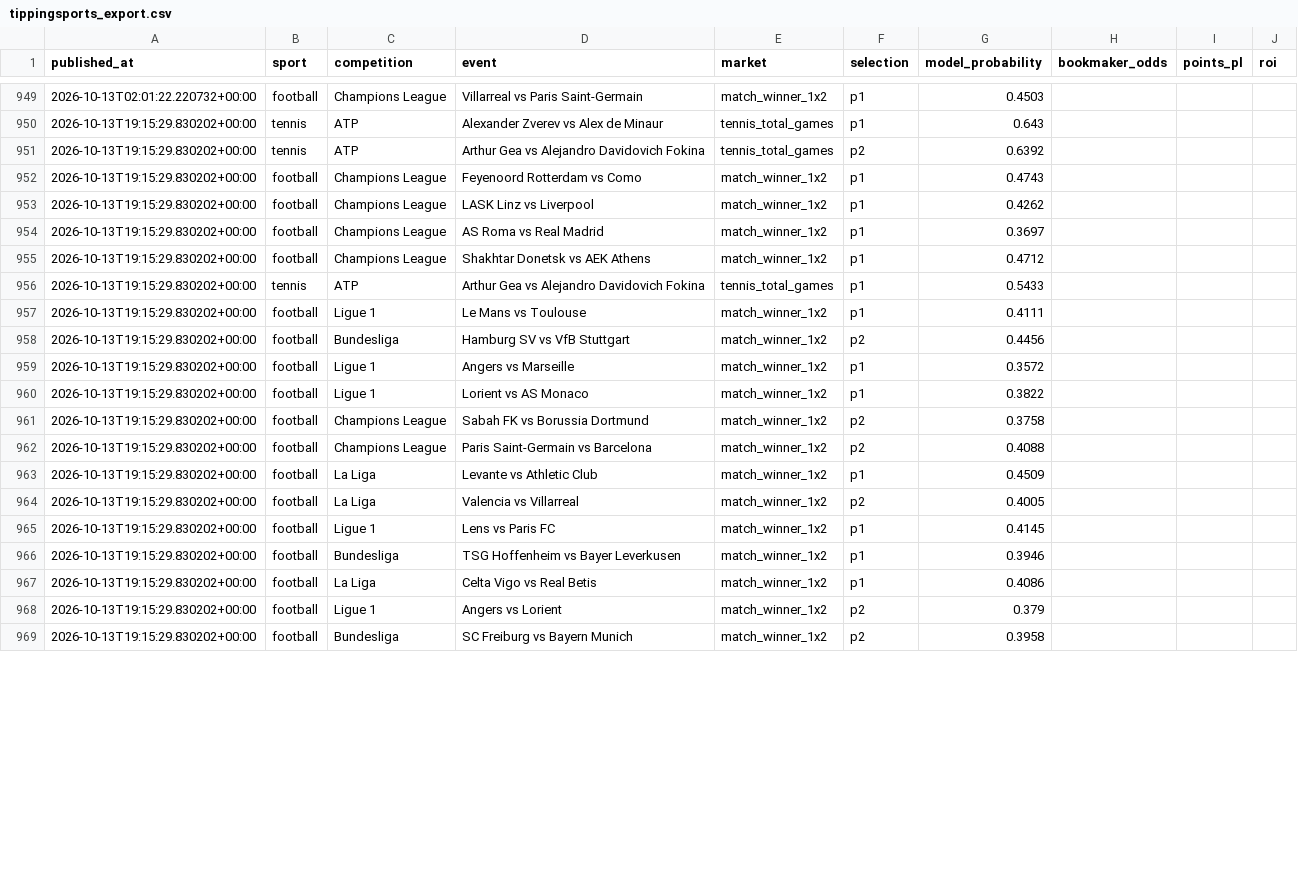
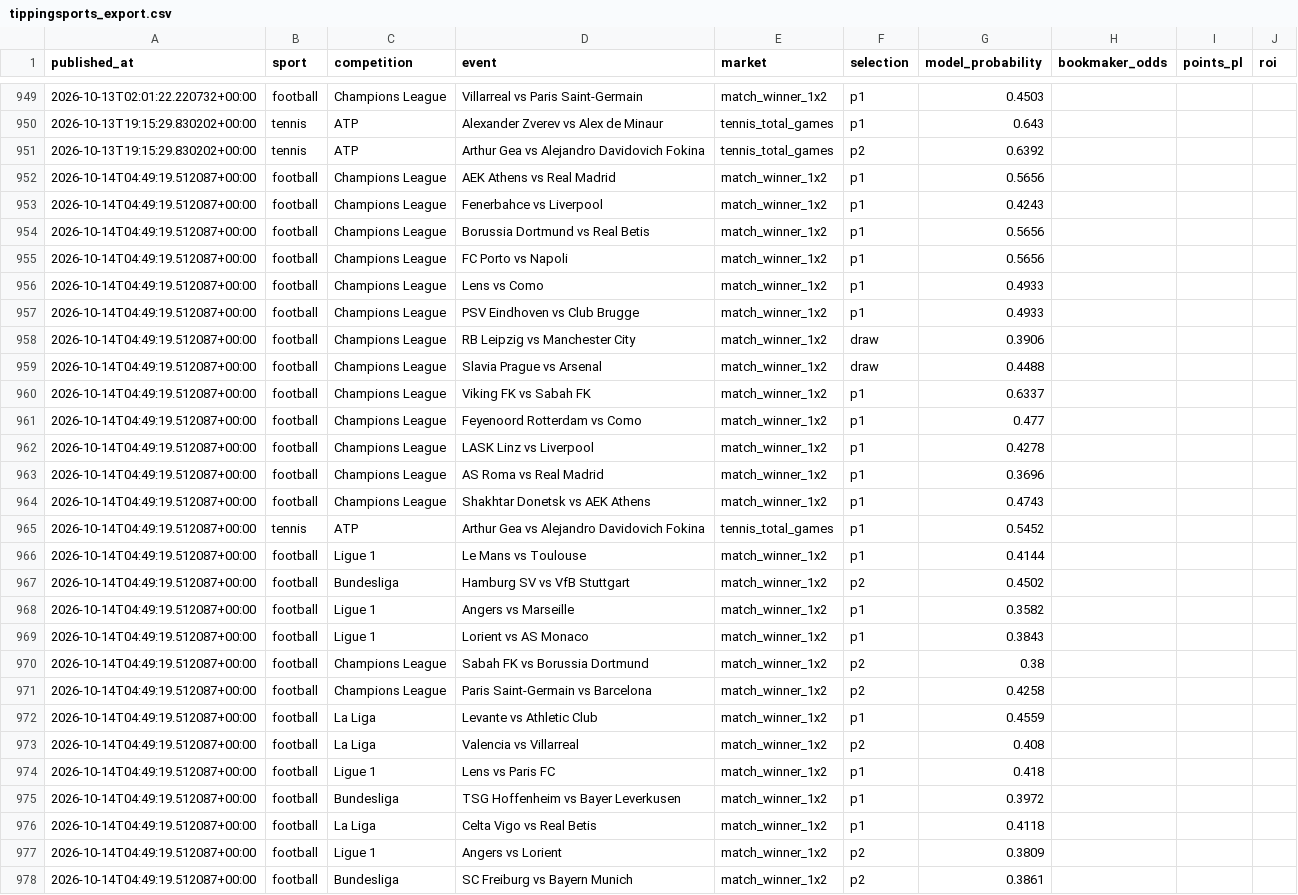
Before and after one commit to topboyasian-stack/match-signal, a CSV file: data/tippingsports_export.csv, drawn as a sheet; only a part is shown, gaps mark what is left out; the diff covers the shown part only.

```diff
--- a/data/tippingsports_export.csv
+++ b/data/tippingsports_export.csv
@@ -951,19 +951,28 @@ published_at,sport,competition,event,market,selection,model_probability,bookmake
 2026-10-13T19:15:29.830202+00:00,tennis,ATP,Arthur Gea vs Alejandro Davidovich Fokina,tennis_total_games,p2,0.6392,,,
-2026-10-13T19:15:29.830202+00:00,football,Champions League,Feyenoord Rotterdam vs Como,match_winner_1x2,p1,0.4743,,,
-2026-10-13T19:15:29.830202+00:00,football,Champions League,LASK Linz vs Liverpool,match_winner_1x2,p1,0.4262,,,
-2026-10-13T19:15:29.830202+00:00,football,Champions League,AS Roma vs Real Madrid,match_winner_1x2,p1,0.3697,,,
-2026-10-13T19:15:29.830202+00:00,football,Champions League,Shakhtar Donetsk vs AEK Athens,match_winner_1x2,p1,0.4712,,,
-2026-10-13T19:15:29.830202+00:00,tennis,ATP,Arthur Gea vs Alejandro Davidovich Fokina,tennis_total_games,p1,0.5433,,,
-2026-10-13T19:15:29.830202+00:00,football,Ligue 1,Le Mans vs Toulouse,match_winner_1x2,p1,0.4111,,,
-2026-10-13T19:15:29.830202+00:00,football,Bundesliga,Hamburg SV vs VfB Stuttgart,match_winner_1x2,p2,0.4456,,,
-2026-10-13T19:15:29.830202+00:00,football,Ligue 1,Angers vs Marseille,match_winner_1x2,p1,0.3572,,,
-2026-10-13T19:15:29.830202+00:00,football,Ligue 1,Lorient vs AS Monaco,match_winner_1x2,p1,0.3822,,,
-2026-10-13T19:15:29.830202+00:00,football,Champions League,Sabah FK vs Borussia Dortmund,match_winner_1x2,p2,0.3758,,,
-2026-10-13T19:15:29.830202+00:00,football,Champions League,Paris Saint-Germain vs Barcelona,match_winner_1x2,p2,0.4088,,,
-2026-10-13T19:15:29.830202+00:00,football,La Liga,Levante vs Athletic Club,match_winner_1x2,p1,0.4509,,,
-2026-10-13T19:15:29.830202+00:00,football,La Liga,Valencia vs Villarreal,match_winner_1x2,p2,0.4005,,,
-2026-10-13T19:15:29.830202+00:00,football,Ligue 1,Lens vs Paris FC,match_winner_1x2,p1,0.4145,,,
-2026-10-13T19:15:29.830202+00:00,football,Bundesliga,TSG Hoffenheim vs Bayer Leverkusen,match_winner_1x2,p1,0.3946,,,
-2026-10-13T19:15:29.830202+00:00,football,La Liga,Celta Vigo vs Real Betis,match_winner_1x2,p1,0.4086,,,
-2026-10-13T19:15:29.830202+00:00,football,Ligue 1,Angers vs Lorient,match_winner_1x2,p2,0.379,,,
-2026-10-13T19:15:29.830202+00:00,football,Bundesliga,SC Freiburg vs Bayern Munich,match_winner_1x2,p2,0.3958,,,
+2026-10-14T04:49:19.512087+00:00,football,Champions League,AEK Athens vs Real Madrid,match_winner_1x2,p1,0.5656,,,
+2026-10-14T04:49:19.512087+00:00,football,Champions League,Fenerbahce vs Liverpool,match_winner_1x2,p1,0.4243,,,
+2026-10-14T04:49:19.512087+00:00,football,Champions League,Borussia Dortmund vs Real Betis,match_winner_1x2,p1,0.5656,,,
+2026-10-14T04:49:19.512087+00:00,football,Champions League,FC Porto vs Napoli,match_winner_1x2,p1,0.5656,,,
+2026-10-14T04:49:19.512087+00:00,football,Champions League,Lens vs Como,match_winner_1x2,p1,0.4933,,,
+2026-10-14T04:49:19.512087+00:00,football,Champions League,PSV Eindhoven vs Club Brugge,match_winner_1x2,p1,0.4933,,,
+2026-10-14T04:49:19.512087+00:00,football,Champions League,RB Leipzig vs Manchester City,match_winner_1x2,draw,0.3906,,,
+2026-10-14T04:49:19.512087+00:00,football,Champions League,Slavia Prague vs Arsenal,match_winner_1x2,draw,0.4488,,,
+2026-10-14T04:49:19.512087+00:00,football,Champions League,Viking FK vs Sabah FK,match_winner_1x2,p1,0.6337,,,
+2026-10-14T04:49:19.512087+00:00,football,Champions League,Feyenoord Rotterdam vs Como,match_winner_1x2,p1,0.477,,,
+2026-10-14T04:49:19.512087+00:00,football,Champions League,LASK Linz vs Liverpool,match_winner_1x2,p1,0.4278,,,
+2026-10-14T04:49:19.512087+00:00,football,Champions League,AS Roma vs Real Madrid,match_winner_1x2,p1,0.3696,,,
+2026-10-14T04:49:19.512087+00:00,football,Champions League,Shakhtar Donetsk vs AEK Athens,match_winner_1x2,p1,0.4743,,,
+2026-10-14T04:49:19.512087+00:00,tennis,ATP,Arthur Gea vs Alejandro Davidovich Fokina,tennis_total_games,p1,0.5452,,,
+2026-10-14T04:49:19.512087+00:00,football,Ligue 1,Le Mans vs Toulouse,match_winner_1x2,p1,0.4144,,,
+2026-10-14T04:49:19.512087+00:00,football,Bundesliga,Hamburg SV vs VfB Stuttgart,match_winner_1x2,p2,0.4502,,,
+2026-10-14T04:49:19.512087+00:00,football,Ligue 1,Angers vs Marseille,match_winner_1x2,p1,0.3582,,,
+2026-10-14T04:49:19.512087+00:00,football,Ligue 1,Lorient vs AS Monaco,match_winner_1x2,p1,0.3843,,,
+2026-10-14T04:49:19.512087+00:00,football,Champions League,Sabah FK vs Borussia Dortmund,match_winner_1x2,p2,0.38,,,
+2026-10-14T04:49:19.512087+00:00,football,Champions League,Paris Saint-Germain vs Barcelona,match_winner_1x2,p2,0.4258,,,
+2026-10-14T04:49:19.512087+00:00,football,La Liga,Levante vs Athletic Club,match_winner_1x2,p1,0.4559,,,
+2026-10-14T04:49:19.512087+00:00,football,La Liga,Valencia vs Villarreal,match_winner_1x2,p2,0.408,,,
+2026-10-14T04:49:19.512087+00:00,football,Ligue 1,Lens vs Paris FC,match_winner_1x2,p1,0.418,,,
+2026-10-14T04:49:19.512087+00:00,football,Bundesliga,TSG Hoffenheim vs Bayer Leverkusen,match_winner_1x2,p1,0.3972,,,
+2026-10-14T04:49:19.512087+00:00,football,La Liga,Celta Vigo vs Real Betis,match_winner_1x2,p1,0.4118,,,
+2026-10-14T04:49:19.512087+00:00,football,Ligue 1,Angers vs Lorient,match_winner_1x2,p2,0.3809,,,
+2026-10-14T04:49:19.512087+00:00,football,Bundesliga,SC Freiburg vs Bayern Munich,match_winner_1x2,p2,0.3861,,,
```
Also changed, not shown: 1 added row and 29 edited cells elsewhere in this file, 3 other files.
